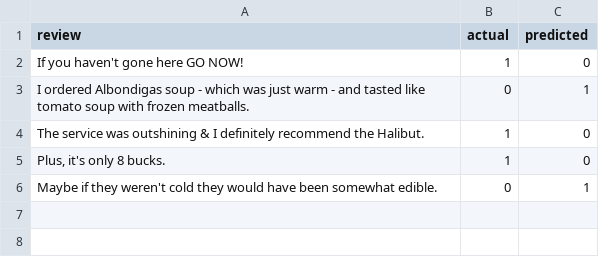
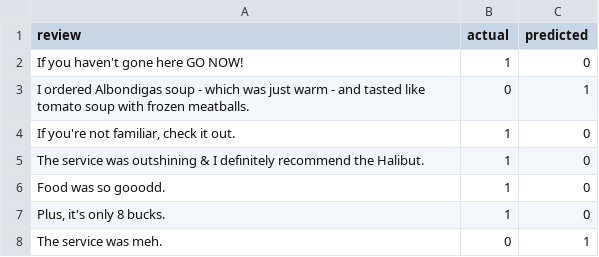
Before and after one commit to ananyajs/Sentiment-Analysis-with-Multi-Embedding-Fusion-and-BERT-Optimization, a CSV file: bert_svm_misclassified_reviews.csv, drawn as a sheet.

Commit message:
Add final notebooks, BERT/SVM results, trained models and report from laptop
Large embeddings (cc.en.300.*, glove.6B.100d.txt, *_embeddings.pkl) excluded via .gitignore; download separately.

```diff
--- a/bert_svm_misclassified_reviews.csv
+++ b/bert_svm_misclassified_reviews.csv
@@ -3,4 +3,6 @@ If you haven't gone here GO NOW!,1,0
 I ordered Albondigas soup - which was just warm - and tasted like tomato soup with frozen meatballs.,0,1
+"If you're not familiar, check it out.",1,0
 The service was outshining & I definitely recommend the Halibut.,1,0
+Food was so gooodd.,1,0
 "Plus, it's only 8 bucks.",1,0
-Maybe if they weren't cold they would have been somewhat edible.,0,1
+The service was meh.,0,1
```
Also changed, not shown: bert_svm_predictions.csv, 19 other files.
